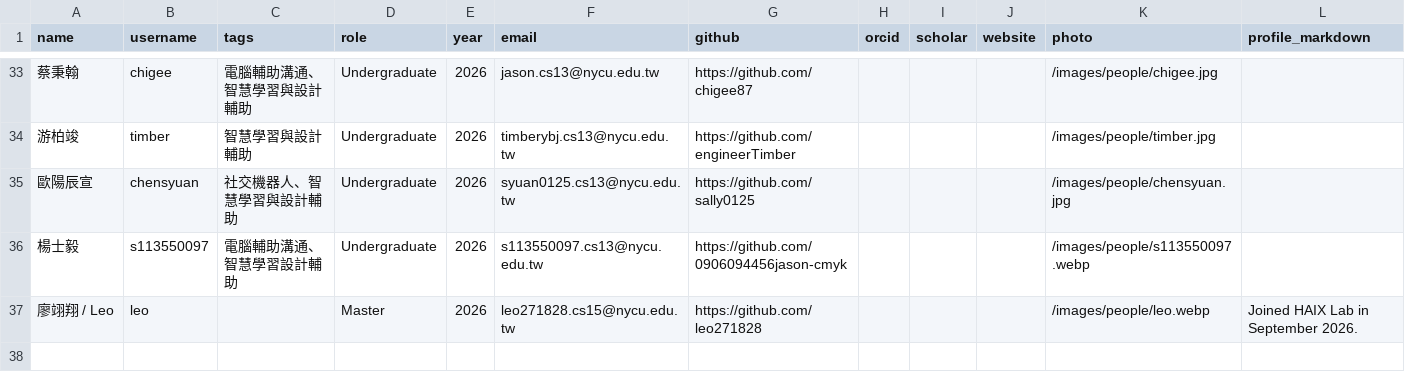
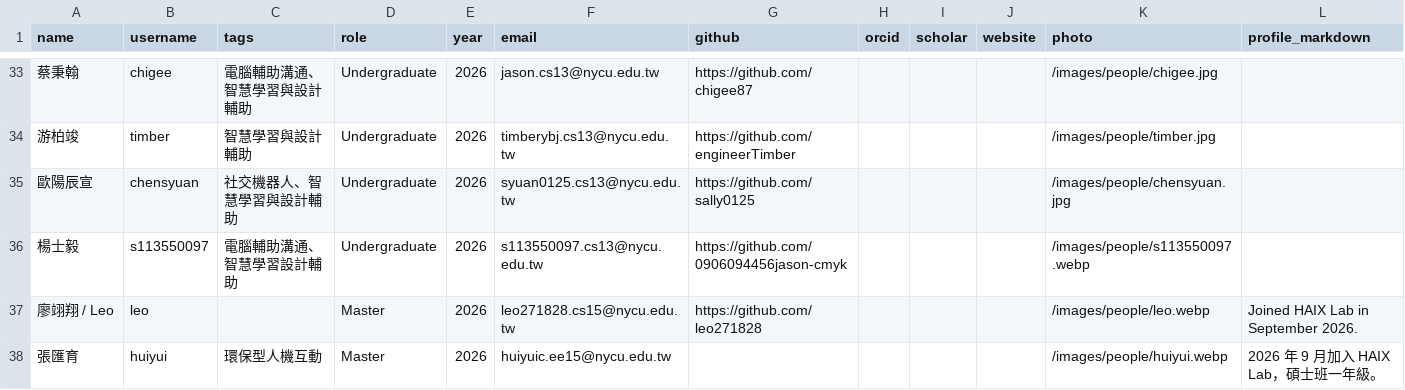
Before and after one commit to nycu-haix/nycu-haix.github.io, a CSV file: static/data/people.csv, drawn as a sheet; only a part is shown, gaps mark what is left out; rows hold the shown columns only; the diff names each change by its address in the sheet, - before the commit and + after, or states it on an @@ line.

Commit message:
feat(people): add Huiyui profile and square portrait

```diff
--- a/static/data/people.csv
+++ b/static/data/people.csv
+row 38: 張匯育 | huiyui | 環保型人機互動 | Master | 2026 | huiyuic.ee15@nycu.edu.tw |  |  |  |  | /images/people/huiyui.webp | 2026 年 9 月加入 HAIX Lab，碩士班一年級。
```
Also changed, not shown: 3 other files.
